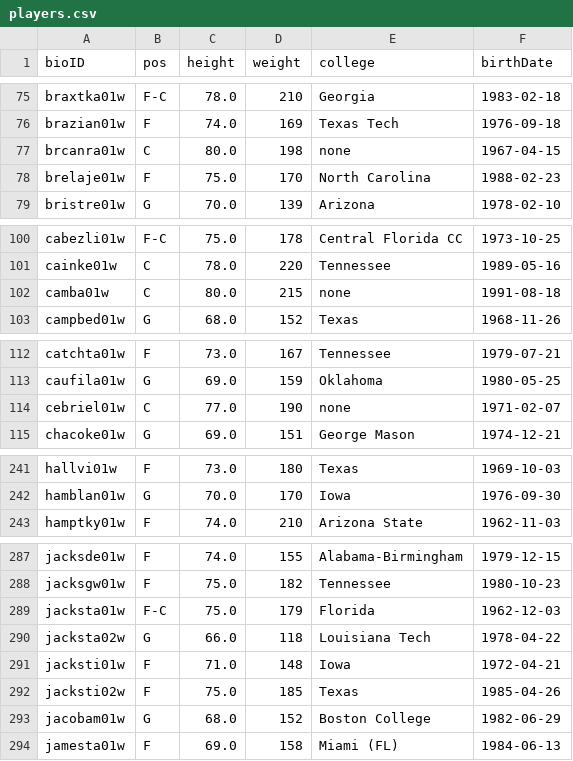
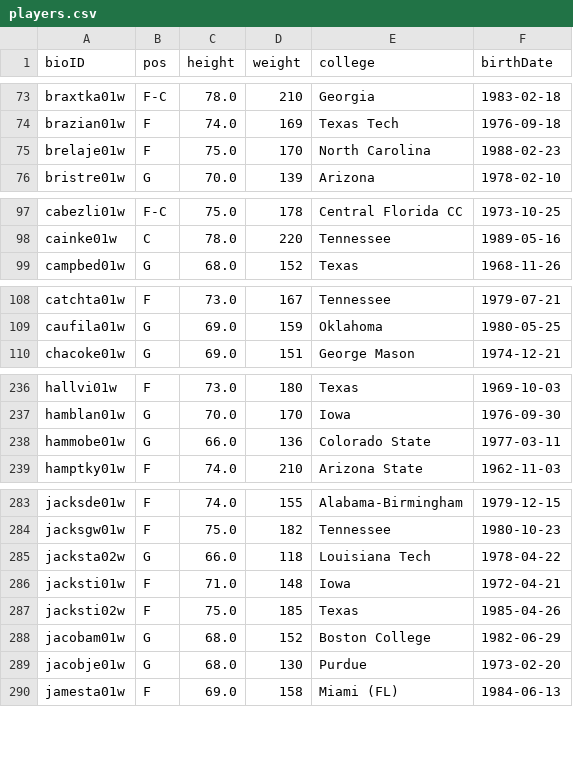
Before and after one commit to DanielRodrigues08/AC-FEUP, a CSV file: data_clean/players.csv, drawn as a sheet; only a part is shown, gaps mark what is left out; removed rows and columns are numbered as before the commit, all else as after; the diff covers the shown part only; the diff names each change by its address in the sheet, - before the commit and + after, or states it on an @@ line.

```diff
--- a/data_clean/players.csv
+++ b/data_clean/players.csv
-row 77: brcanra01w | C | 80.0 | 198 | none | 1967-04-15
-row 102: camba01w | C | 80.0 | 215 | none | 1991-08-18
-row 114: cebriel01w | C | 77.0 | 190 | none | 1971-02-07
+row 238: hammobe01w | G | 66.0 | 136 | Colorado State | 1977-03-11
-row 289: jacksta01w | F-C | 75.0 | 179 | Florida | 1962-12-03
+row 289: jacobje01w | G | 68.0 | 130 | Purdue | 1973-02-20
```
Also changed, not shown: 5 added rows and 7 removed rows elsewhere in this file, 2 other files.
